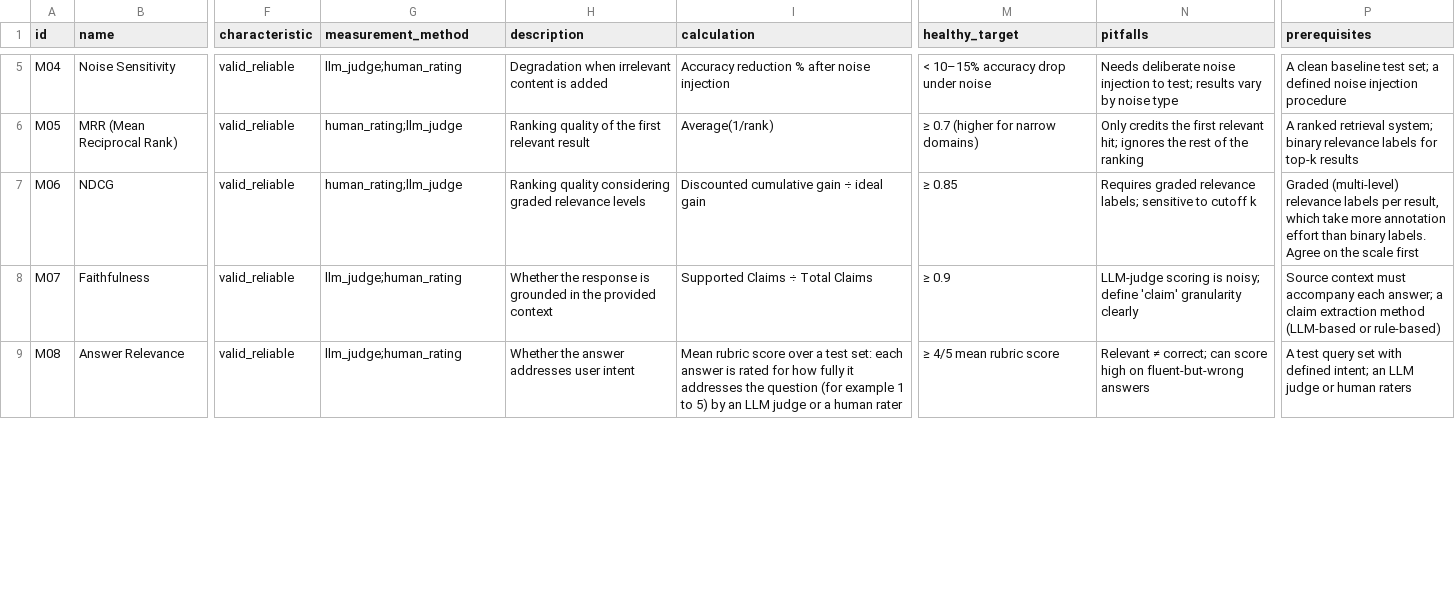
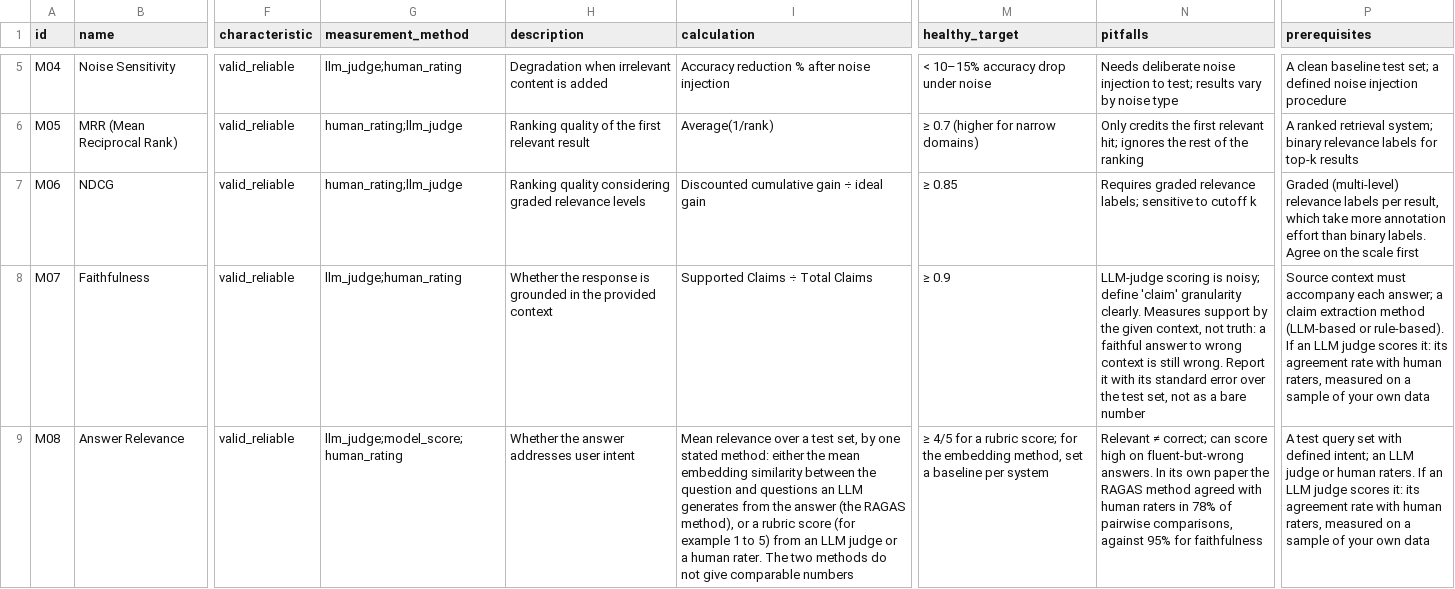
Before and after one commit to luispsalas/ai-observability-toolkit, a CSV file: data/metrics.csv, drawn as a sheet; only a part is shown, gaps mark what is left out; the diff covers the shown part only; the diff names each change by its address in the sheet, - before the commit and + after, or states it on an @@ line.

Commit message:
Metric audit Phase B, group 1: answer-quality metrics checked against current research
- New data/metric-audit.csv (audit result per metric) and sources/sources.csv
  (16 sources, each verified against arXiv or the publisher).
- Revised M07 Faithfulness, M08 Answer Relevance (both scoring methods named;
  RAGAS defines it by generated-question similarity), M09 Answer Correctness,
  M11 Semantic Similarity: judge-agreement and standard-error requirements.
- Split M10: renamed Citation Precision; new M43 Citation Recall (ALCE).
- Merged M14 Hallucination Rate into M07 (it was 1 - Faithfulness); its id is
  retired, never reused. New M44 Factual Precision (FActScore).
- Crosswalk 82 -> 84 links; checker 20 -> 22 rules, each seen to catch a
  planted error and to miss it when switched off.

```diff
--- a/data/metrics.csv
+++ b/data/metrics.csv
-N8 (pitfalls): …'claim' granularity clearly
+N8 (pitfalls): …'claim' granularity clearly. Measures support by the given context, not truth: a faithful answer to wrong context is still wrong. Report it with its standard error over the test set, not as a bare number
-P8 (prerequisites): …(LLM-based or rule-based)
+P8 (prerequisites): …(LLM-based or rule-based). If an LLM judge scores it: its agreement rate with human raters, measured on a sample of your own data
-G9 (measurement_method): llm_judge;human_rating
+G9 (measurement_method): llm_judge;model_score;human_rating
-I9 (calculation): Mean rubric score over a test set: each answer is rated for how fully it addresses the question (for example 1 to 5) by an LLM judge or a human rater
+I9 (calculation): Mean relevance over a test set, by one stated method: either the mean embedding similarity between the question and questions an LLM generates from the answer (the RAGAS method), or a rubric score (for example 1 to 5) from an LLM judge or a human rater. The two methods do not give comparable numbers
-M9 (healthy_target): ≥ 4/5 mean rubric score
+M9 (healthy_target): ≥ 4/5 for a rubric score; for the embedding method, set a baseline per system
-N9 (pitfalls): …on fluent-but-wrong answers
+N9 (pitfalls): …on fluent-but-wrong answers. In its own paper the RAGAS method agreed with human raters in 78% of pairwise comparisons, against 95% for faithfulness
-P9 (prerequisites): …or human raters
+P9 (prerequisites): …or human raters. If an LLM judge scores it: its agreement rate with human raters, measured on a sample of your own data
```
Also changed, not shown: 2 added rows, 1 removed row and 5 edited cells elsewhere in this file, crosswalk/nist-ai-rmf-crosswalk.csv, 8 other files.
